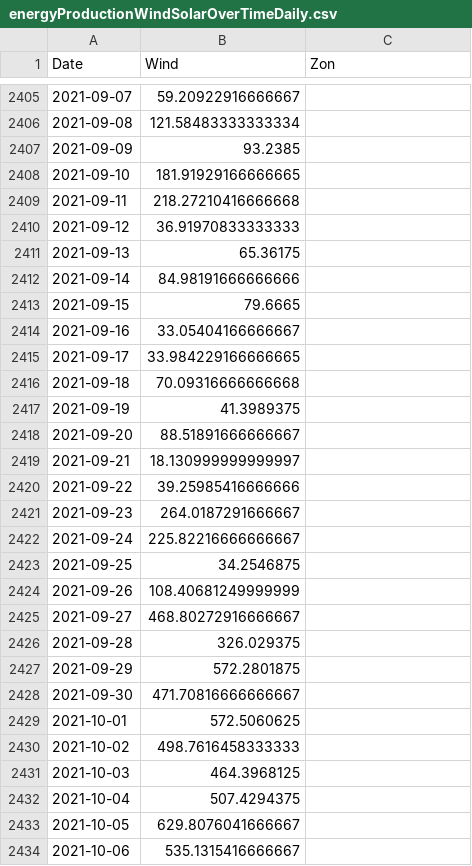
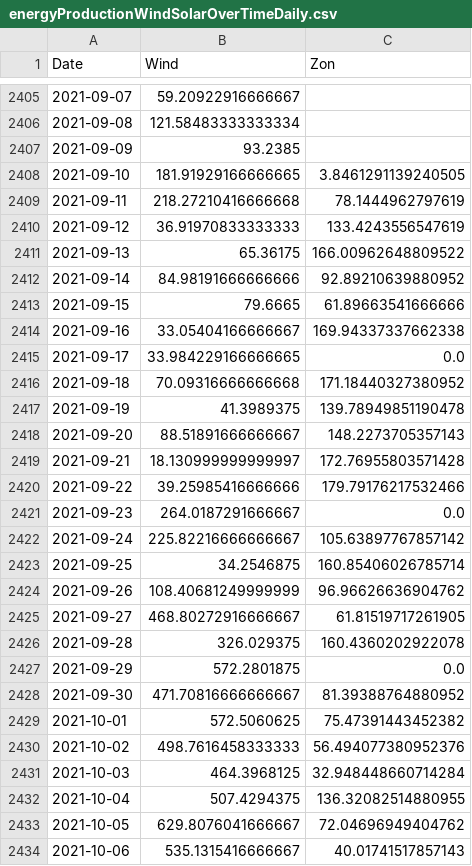
Before and after one commit to tbuytaer/OPENGOV_BE, a CSV file: data/data_bewerkt/energy/energyProductionWindSolarOverTimeDaily.csv, drawn as a sheet; only a part is shown, gaps mark what is left out; the diff covers the shown part only.

Commit message:
Latest data: Mon Jun 30 07:09:19 UTC 2025

```diff
--- a/data/data_bewerkt/energy/energyProductionWindSolarOverTimeDaily.csv
+++ b/data/data_bewerkt/energy/energyProductionWindSolarOverTimeDaily.csv
@@ -2407,28 +2407,28 @@ Date,Wind,Zon
 2021-09-09,93.2385,
-2021-09-10,181.91929166666665,
-2021-09-11,218.27210416666668,
-2021-09-12,36.91970833333333,
-2021-09-13,65.36175,
-2021-09-14,84.98191666666666,
-2021-09-15,79.6665,
-2021-09-16,33.05404166666667,
-2021-09-17,33.984229166666665,
-2021-09-18,70.09316666666668,
-2021-09-19,41.3989375,
-2021-09-20,88.51891666666667,
-2021-09-21,18.130999999999997,
-2021-09-22,39.25985416666666,
-2021-09-23,264.0187291666667,
-2021-09-24,225.82216666666667,
-2021-09-25,34.2546875,
-2021-09-26,108.40681249999999,
-2021-09-27,468.80272916666667,
-2021-09-28,326.029375,
-2021-09-29,572.2801875,
-2021-09-30,471.70816666666667,
-2021-10-01,572.5060625,
-2021-10-02,498.7616458333333,
-2021-10-03,464.3968125,
-2021-10-04,507.4294375,
-2021-10-05,629.8076041666667,
-2021-10-06,535.1315416666667,
+2021-09-10,181.91929166666665,3.8461291139240505
+2021-09-11,218.27210416666668,78.1444962797619
+2021-09-12,36.91970833333333,133.4243556547619
+2021-09-13,65.36175,166.00962648809522
+2021-09-14,84.98191666666666,92.89210639880952
+2021-09-15,79.6665,61.89663541666666
+2021-09-16,33.05404166666667,169.94337337662338
+2021-09-17,33.984229166666665,0.0
+2021-09-18,70.09316666666668,171.18440327380952
+2021-09-19,41.3989375,139.78949851190478
+2021-09-20,88.51891666666667,148.2273705357143
+2021-09-21,18.130999999999997,172.76955803571428
+2021-09-22,39.25985416666666,179.79176217532466
+2021-09-23,264.0187291666667,0.0
+2021-09-24,225.82216666666667,105.63897767857142
+2021-09-25,34.2546875,160.85406026785714
+2021-09-26,108.40681249999999,96.96626636904762
+2021-09-27,468.80272916666667,61.81519717261905
+2021-09-28,326.029375,160.4360202922078
+2021-09-29,572.2801875,0.0
+2021-09-30,471.70816666666667,81.39388764880952
+2021-10-01,572.5060625,75.47391443452382
+2021-10-02,498.7616458333333,56.494077380952376
+2021-10-03,464.3968125,32.948448660714284
+2021-10-04,507.4294375,136.32082514880955
+2021-10-05,629.8076041666667,72.04696949404762
+2021-10-06,535.1315416666667,40.01741517857143
```
Also changed, not shown: 1 added row and 85 edited cells elsewhere in this file, data/data_bewerkt/energy/ICETTFGasFutures.csv, data/data_bewerkt/energy/energyProductionSolarOverTimeMonthly.csv, 24 other files.
